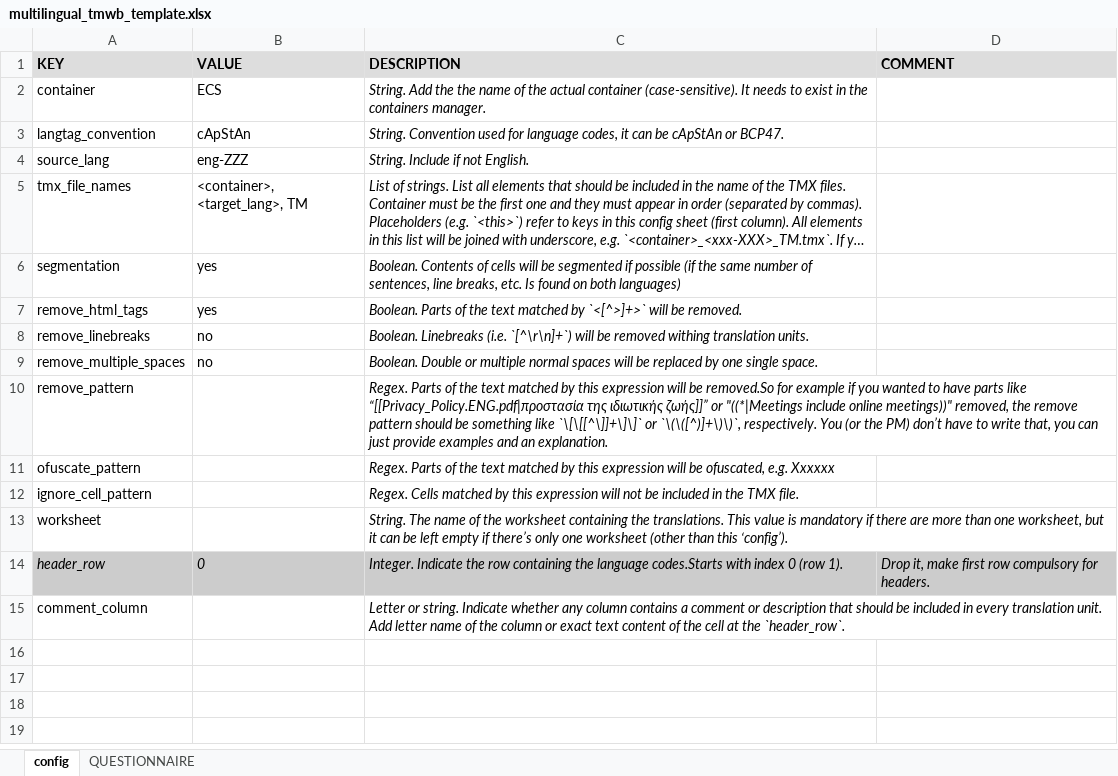
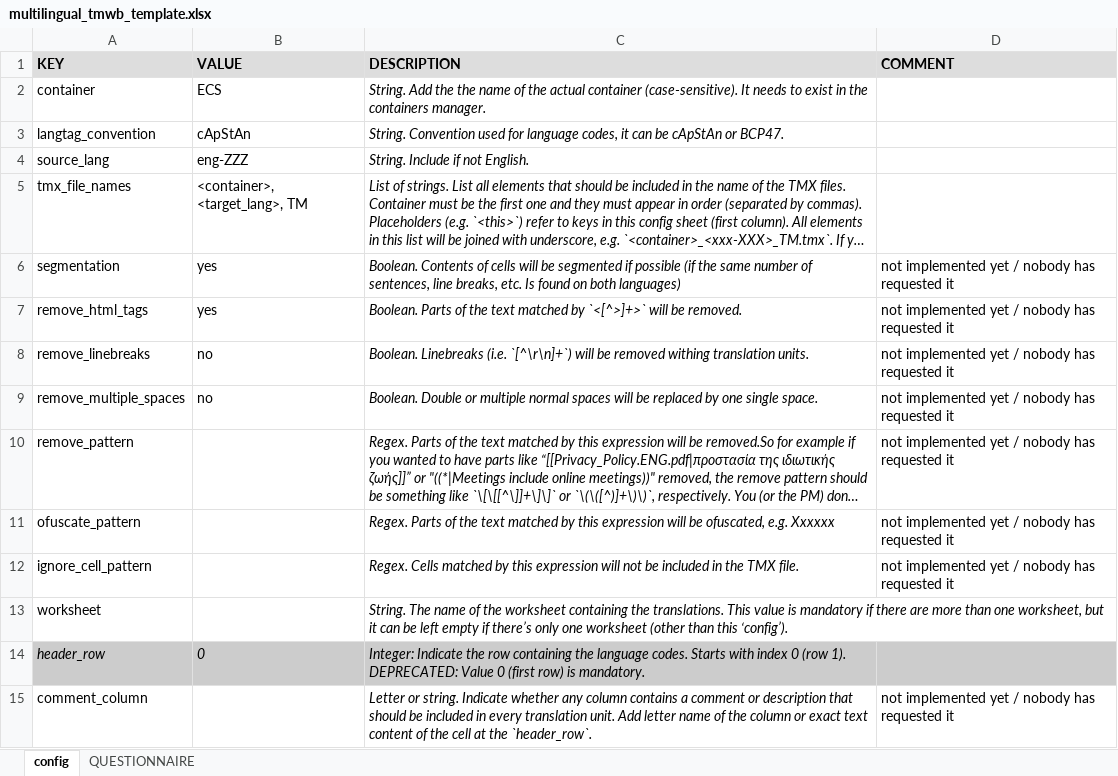
Before and after one commit to capstanlqc/convert-multilingual-xlsx2tmx, an Excel workbook: data/multilingual_tmwb_template.xlsx, sheet config, drawn as a sheet; long unchanged cells end in …; values as stored, in another font and other column widths than the file's, no borders; the diff names each change by its address in the sheet, - before the commit and + after, or states it on an @@ line.

```diff
--- a/data/multilingual_tmwb_template.xlsx (sheet config)
+++ b/data/multilingual_tmwb_template.xlsx (sheet config)
-D6:D12 (COMMENT): (empty)
+D6:D12 (COMMENT): not implemented yet / nobody has requested it
-C14 (DESCRIPTION): Integer. Indicate the row containing the language codes.Starts with index 0 (row 1).
+C14 (DESCRIPTION): Integer: Indicate the row containing the language codes. Starts with index 0 (row 1). DEPRECATED: Value 0 (first row) is mandatory.
-D14 (COMMENT): Drop it, make first row compulsory for headers.
+D14 (COMMENT): (empty)
-D15 (COMMENT): (empty)
+D15 (COMMENT): not implemented yet / nobody has requested it
```
Also changed, not shown: 1 other file.
